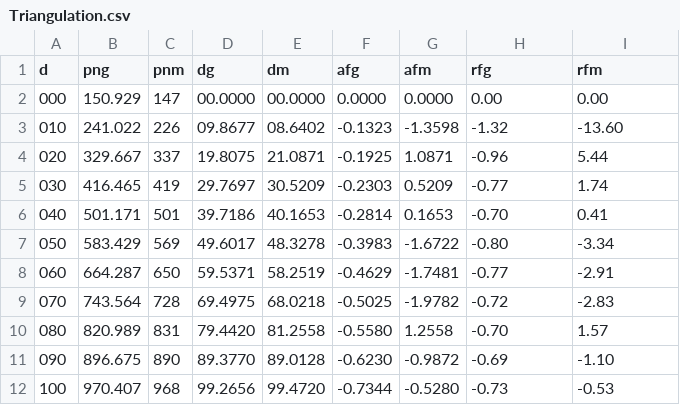
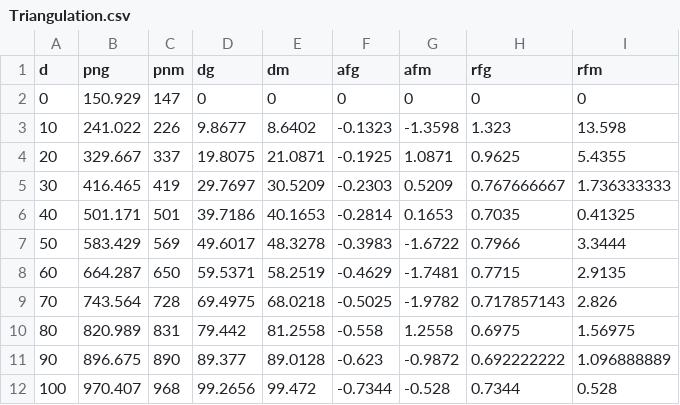
Before and after one commit to woodie90/Protokoll-Laser-Triangulation, a CSV file: tab/Triangulation.csv, drawn as a sheet.

```diff
--- a/tab/Triangulation.csv
+++ b/tab/Triangulation.csv
@@ -1,12 +1,12 @@
 d,png,pnm,dg,dm,afg,afm,rfg,rfm
-000,150.929,147,00.0000,00.0000,0.0000,0.0000,0.00,0.00
-010,241.022,226,09.8677,08.6402,-0.1323,-1.3598,-1.32,-13.60
-020,329.667,337,19.8075,21.0871,-0.1925,1.0871,-0.96,5.44
-030,416.465,419,29.7697,30.5209,-0.2303,0.5209,-0.77,1.74
-040,501.171,501,39.7186,40.1653,-0.2814,0.1653,-0.70,0.41
-050,583.429,569,49.6017,48.3278,-0.3983,-1.6722,-0.80,-3.34
-060,664.287,650,59.5371,58.2519,-0.4629,-1.7481,-0.77,-2.91
-070,743.564,728,69.4975,68.0218,-0.5025,-1.9782,-0.72,-2.83
-080,820.989,831,79.4420,81.2558,-0.5580,1.2558,-0.70,1.57
-090,896.675,890,89.3770,89.0128,-0.6230,-0.9872,-0.69,-1.10
-100,970.407,968,99.2656,99.4720,-0.7344,-0.5280,-0.73,-0.53
+0,150.929,147,0,0,0,0,0,0
+10,241.022,226,9.8677,8.6402,-0.1323,-1.3598,1.323,13.598
+20,329.667,337,19.8075,21.0871,-0.1925,1.0871,0.9625,5.4355
+30,416.465,419,29.7697,30.5209,-0.2303,0.5209,0.767666667,1.736333333
+40,501.171,501,39.7186,40.1653,-0.2814,0.1653,0.7035,0.41325
+50,583.429,569,49.6017,48.3278,-0.3983,-1.6722,0.7966,3.3444
+60,664.287,650,59.5371,58.2519,-0.4629,-1.7481,0.7715,2.9135
+70,743.564,728,69.4975,68.0218,-0.5025,-1.9782,0.717857143,2.826
+80,820.989,831,79.442,81.2558,-0.558,1.2558,0.6975,1.56975
+90,896.675,890,89.377,89.0128,-0.623,-0.9872,0.692222222,1.096888889
+100,970.407,968,99.2656,99.472,-0.7344,-0.528,0.7344,0.528
```
Also changed, not shown: 7 other files.
